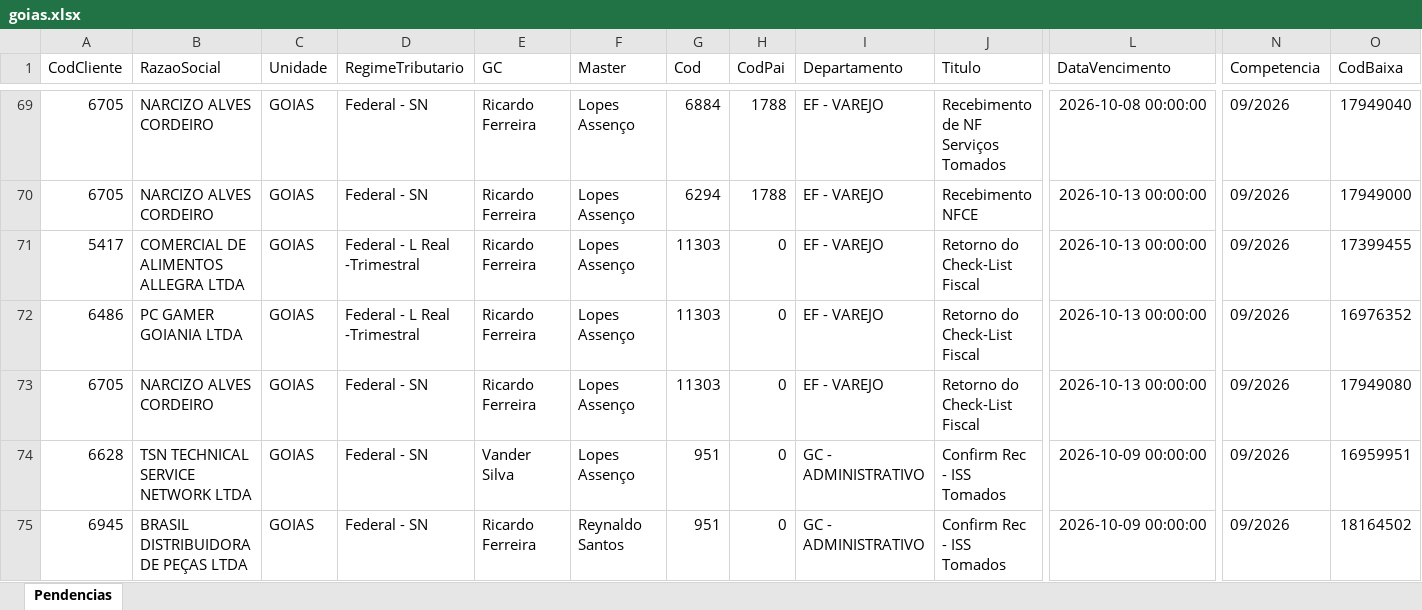
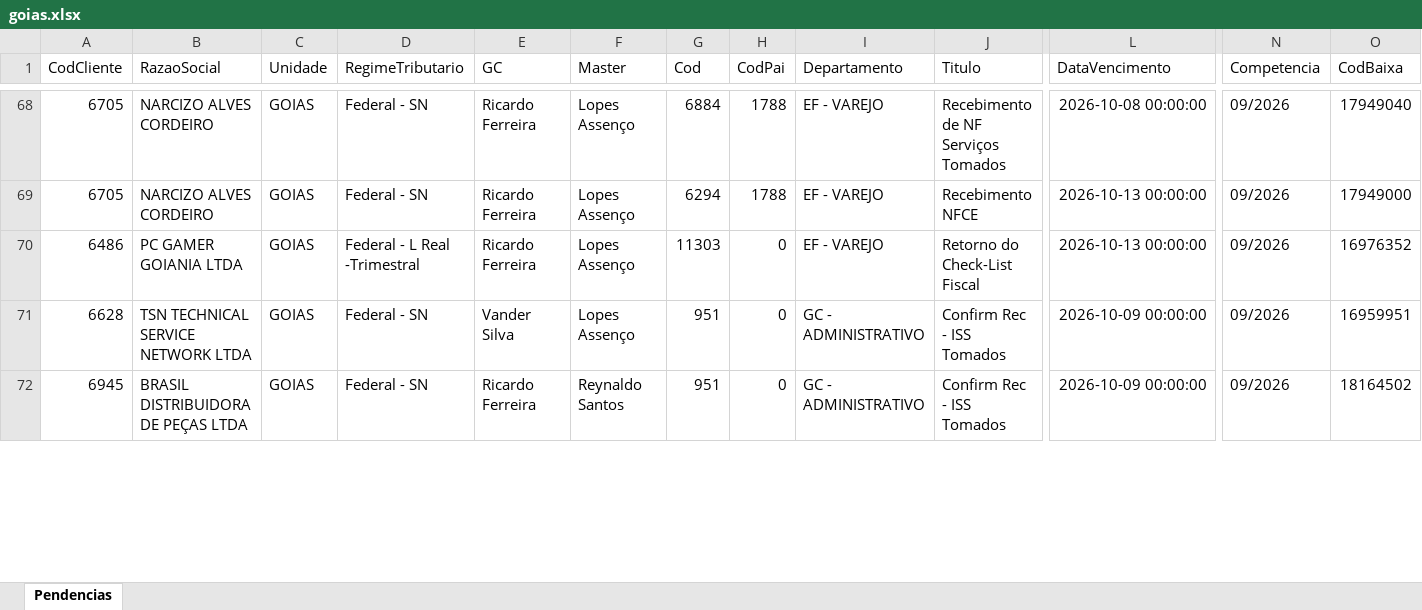
Before and after one commit to Controladoria-MG/Portal-das-tarefas, an Excel workbook: dados/base/goias.xlsx, sheet Pendencias, drawn as a sheet; only a part is shown, gaps mark what is left out; values as stored, in another font and other column widths than the file's, no borders; removed rows and columns are numbered as before the commit, all else as after; rows hold the shown columns only; the diff covers the shown part only; the diff names each change by its address in the sheet, - before the commit and + after, or states it on an @@ line.

```diff
--- a/dados/base/goias.xlsx (sheet Pendencias)
+++ b/dados/base/goias.xlsx (sheet Pendencias)
-row 71: 5417 | COMERCIAL DE ALIMENTOS ALLEGRA LTDA | GOIAS | Federal - L Real -Trimestral | Ricardo Ferreira | Lopes Assenço | 11303 | 0 | EF - VAREJO | Retorno do Check-List Fiscal | 2026-10-13 00:00:00 | 09/2026 | 17399455
-row 73: 6705 | NARCIZO ALVES CORDEIRO | GOIAS | Federal - SN | Ricardo Ferreira | Lopes Assenço | 11303 | 0 | EF - VAREJO | Retorno do Check-List Fiscal | 2026-10-13 00:00:00 | 09/2026 | 17949080
```
Also changed, not shown: 4 added rows, 4 removed rows and 5 edited cells elsewhere in this sheet, dados/base/bpo.xlsx, dados/base/mg_express.xlsx, 4 other files.
